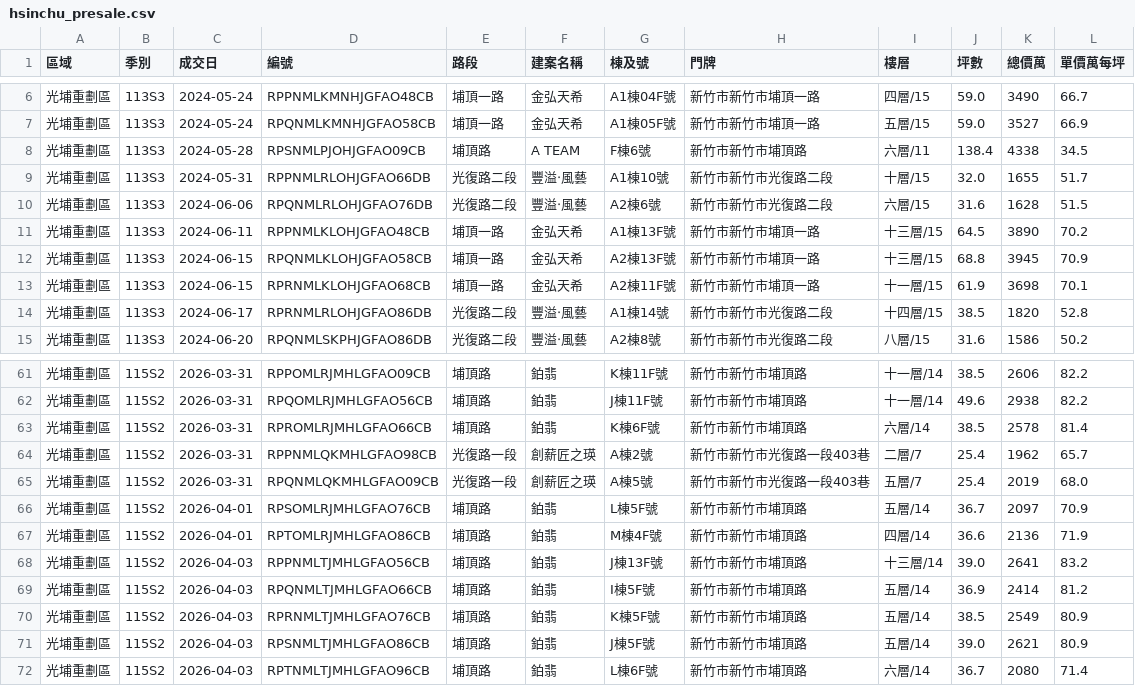
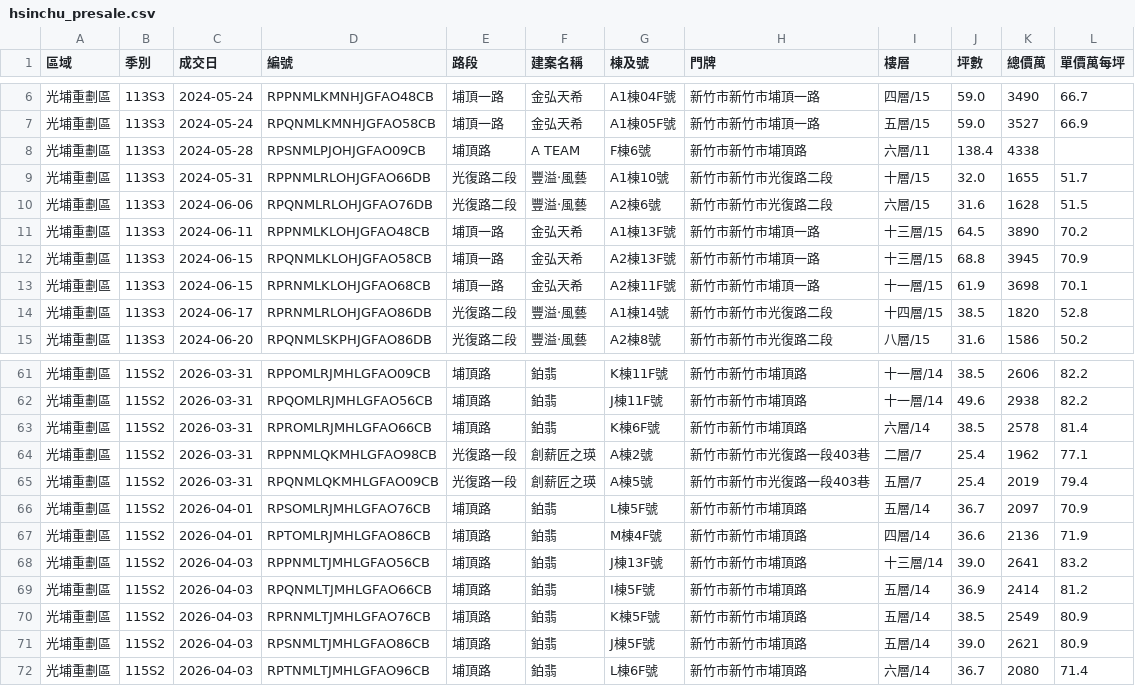
Before and after one commit to BarryHuang/BarryNotification, a CSV file: docs/hsinchu_presale.csv, drawn as a sheet; only a part is shown, gaps mark what is left out.

```diff
--- a/docs/hsinchu_presale.csv
+++ b/docs/hsinchu_presale.csv
@@ -7,3 +7,3 @@
 光埔重劃區,113S3,2024-05-24,RPQNMLKMNHJGFAO58CB,埔頂一路,金弘天希,A1棟05F號,新竹市新竹市埔頂一路,五層/15,59.0,3527,66.9
-光埔重劃區,113S3,2024-05-28,RPSNMLPJOHJGFAO09CB,埔頂路,A TEAM,F棟6號,新竹市新竹市埔頂路,六層/11,138.4,4338,34.5
+光埔重劃區,113S3,2024-05-28,RPSNMLPJOHJGFAO09CB,埔頂路,A TEAM,F棟6號,新竹市新竹市埔頂路,六層/11,138.4,4338,
 光埔重劃區,113S3,2024-05-31,RPPNMLRLOHJGFAO66DB,光復路二段,豐溢‧風藝,A1棟10號,新竹市新竹市光復路二段,十層/15,32.0,1655,51.7
@@ -63,4 +63,4 @@
 光埔重劃區,115S2,2026-03-31,RPROMLRJMHLGFAO66CB,埔頂路,鉑翡,K棟6F號,新竹市新竹市埔頂路,六層/14,38.5,2578,81.4
-光埔重劃區,115S2,2026-03-31,RPPNMLQKMHLGFAO98CB,光復路一段,創薪匠之瑛,A棟2號,新竹市新竹市光復路一段403巷,二層/7,25.4,1962,65.7
-光埔重劃區,115S2,2026-03-31,RPQNMLQKMHLGFAO09CB,光復路一段,創薪匠之瑛,A棟5號,新竹市新竹市光復路一段403巷,五層/7,25.4,2019,68.0
+光埔重劃區,115S2,2026-03-31,RPPNMLQKMHLGFAO98CB,光復路一段,創薪匠之瑛,A棟2號,新竹市新竹市光復路一段403巷,二層/7,25.4,1962,77.1
+光埔重劃區,115S2,2026-03-31,RPQNMLQKMHLGFAO09CB,光復路一段,創薪匠之瑛,A棟5號,新竹市新竹市光復路一段403巷,五層/7,25.4,2019,79.4
 光埔重劃區,115S2,2026-04-01,RPSOMLRJMHLGFAO76CB,埔頂路,鉑翡,L棟5F號,新竹市新竹市埔頂路,五層/14,36.7,2097,70.9
```
Also changed, not shown: 6 other files.
